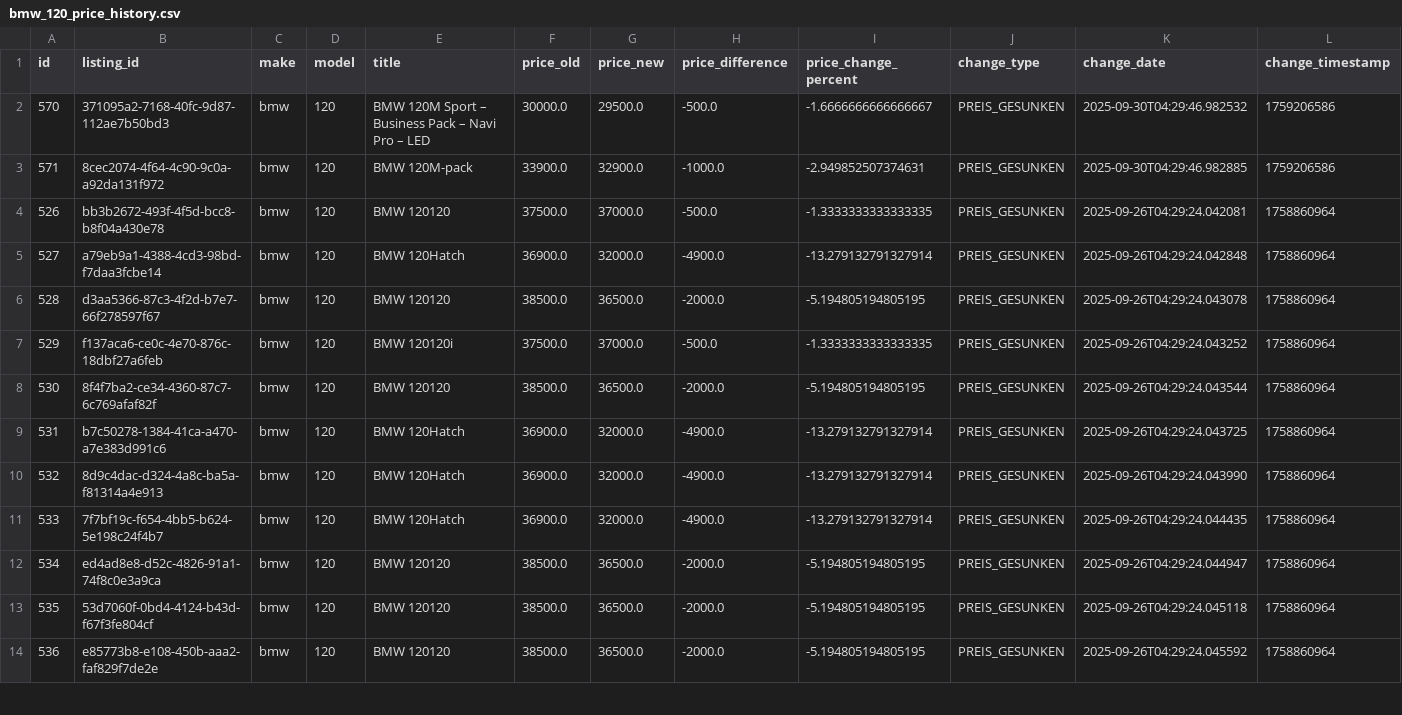
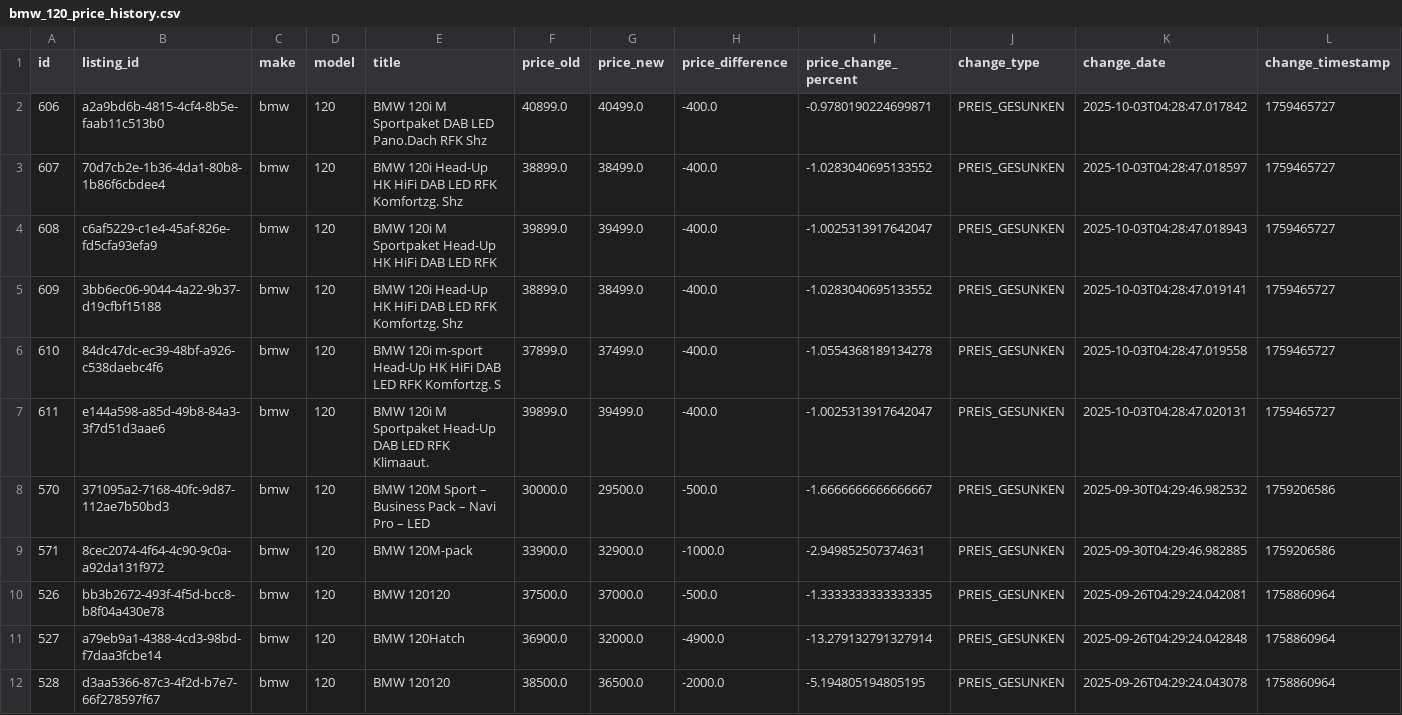
Before and after one commit to masterries/AutoAnalyse, a CSV file: scrapper/data/bmw_120_price_history.csv, drawn as a sheet; only a part is shown; the shorter side is filled out with more unchanged rows; rows hold the shown columns only; the diff names each change by its address in the sheet, - before the commit and + after, or states it on an @@ line.

```diff
--- a/scrapper/data/bmw_120_price_history.csv
+++ b/scrapper/data/bmw_120_price_history.csv
+row 2: 606 | a2a9bd6b-4815-4cf4-8b5e-faab11c513b0 | bmw | 120 | BMW 120i M Sportpaket DAB LED Pano.Dach RFK Shz | 40899.0 | 40499.0 | -400.0 | -0.9780190224699871 | PREIS_GESUNKEN | 2025-10-03T04:28:47.017842 | 1759465727
+row 3: 607 | 70d7cb2e-1b36-4da1-80b8-1b86f6cbdee4 | bmw | 120 | BMW 120i Head-Up HK HiFi DAB LED RFK Komfortzg. Shz | 38899.0 | 38499.0 | -400.0 | -1.0283040695133552 | PREIS_GESUNKEN | 2025-10-03T04:28:47.018597 | 1759465727
+row 4: 608 | c6af5229-c1e4-45af-826e-fd5cfa93efa9 | bmw | 120 | BMW 120i M Sportpaket Head-Up HK HiFi DAB LED RFK | 39899.0 | 39499.0 | -400.0 | -1.0025313917642047 | PREIS_GESUNKEN | 2025-10-03T04:28:47.018943 | 1759465727
+row 5: 609 | 3bb6ec06-9044-4a22-9b37-d19cfbf15188 | bmw | 120 | BMW 120i Head-Up HK HiFi DAB LED RFK Komfortzg. Shz | 38899.0 | 38499.0 | -400.0 | -1.0283040695133552 | PREIS_GESUNKEN | 2025-10-03T04:28:47.019141 | 1759465727
+row 6: 610 | 84dc47dc-ec39-48bf-a926-c538daebc4f6 | bmw | 120 | BMW 120i m-sport Head-Up HK HiFi DAB LED RFK Komfortzg. S | 37899.0 | 37499.0 | -400.0 | -1.0554368189134278 | PREIS_GESUNKEN | 2025-10-03T04:28:47.019558 | 1759465727
+row 7: 611 | e144a598-a85d-49b8-84a3-3f7d51d3aae6 | bmw | 120 | BMW 120i M Sportpaket Head-Up DAB LED RFK Klimaaut. | 39899.0 | 39499.0 | -400.0 | -1.0025313917642047 | PREIS_GESUNKEN | 2025-10-03T04:28:47.020131 | 1759465727
```
Also changed, not shown: scrapper/data/audi_a1_listings.csv, scrapper/data/audi_a3_listings.csv, 44 other files.
